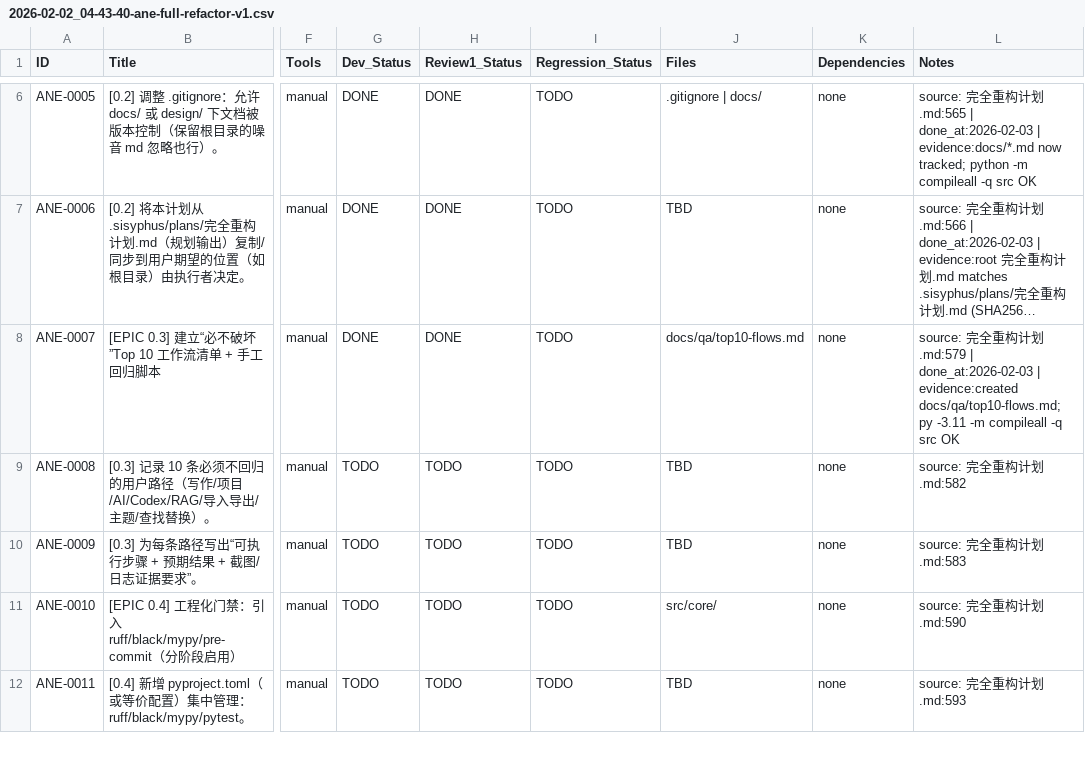
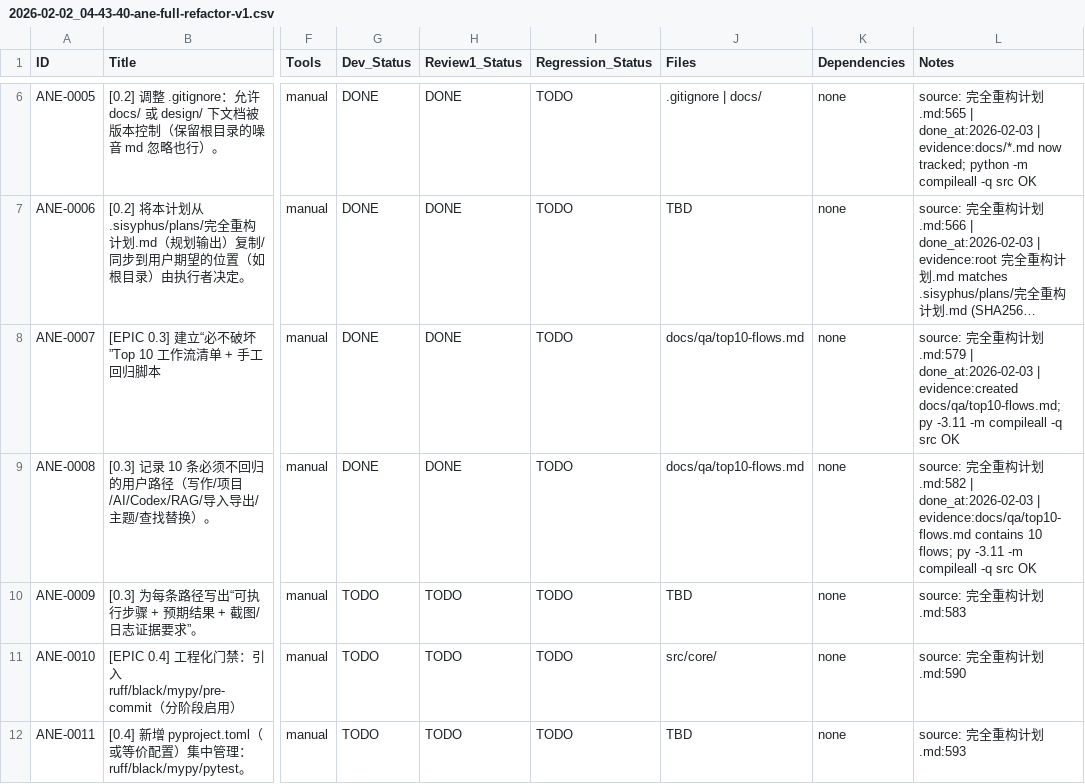
Before and after one commit to inliver233/Ai-Novel-Editor, a CSV file: issues/2026-02-02_04-43-40-ane-full-refactor-v1.csv, drawn as a sheet; only a part is shown, gaps mark what is left out; long unchanged cells end in …; the diff names each change by its address in the sheet, - before the commit and + after, or states it on an @@ line.

Commit message:
[ANE-0008] [0.3] 记录 10 条必须不回归的用户路径（写作/项目/AI/Codex/RAG/导入导出/主题/查找替换）。

```diff
--- a/issues/2026-02-02_04-43-40-ane-full-refactor-v1.csv
+++ b/issues/2026-02-02_04-43-40-ane-full-refactor-v1.csv
-G9 (Dev_Status): TODO
+G9 (Dev_Status): DONE
-H9 (Review1_Status): TODO
+H9 (Review1_Status): DONE
-J9 (Files): TBD
+J9 (Files): docs/qa/top10-flows.md
-L9 (Notes): …划.md:582
+L9 (Notes): …划.md:582 | done_at:2026-02-03 | evidence:docs/qa/top10-flows.md contains 10 flows; py -3.11 -m compileall -q src OK
```
